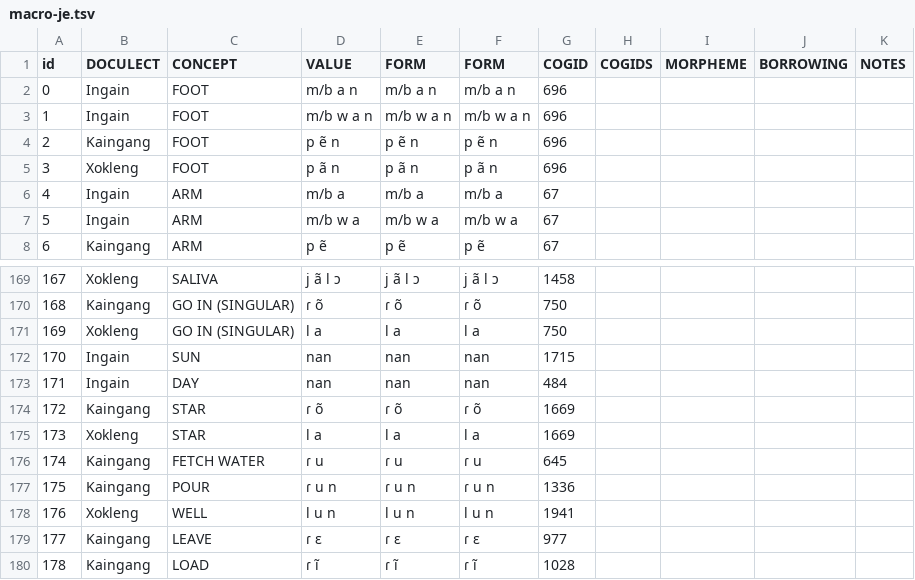
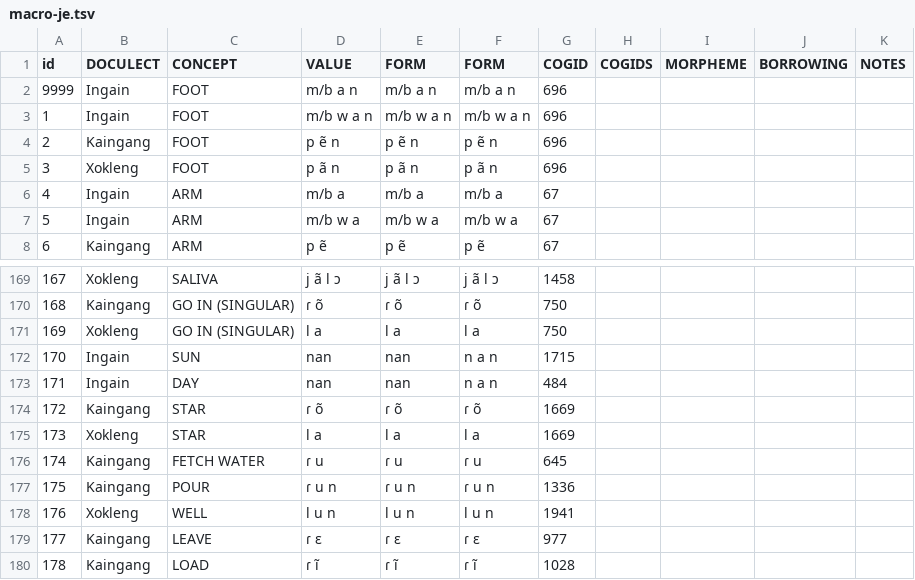
Before and after one commit to tresoldi/macro-je, a TSV file: raw/macro-je.tsv, drawn as a sheet; only a part is shown, gaps mark what is left out.

Commit message:
Update macro-je.tsv

```diff
--- a/raw/macro-je.tsv
+++ b/raw/macro-je.tsv
@@ -1,3 +1,3 @@
 id	DOCULECT	CONCEPT	VALUE	FORM	FORM	COGID	COGIDS	MORPHEME	BORROWING	NOTES
-0	Ingain	FOOT	m/b a n	m/b a n	m/b a n	696				
+9999	Ingain	FOOT	m/b a n	m/b a n	m/b a n	696				
 1	Ingain	FOOT	m/b w a n	m/b w a n	m/b w a n	696				
@@ -171,4 +171,4 @@ id	DOCULECT	CONCEPT	VALUE	FORM	FORM	COGID	COGIDS	MORPHEME	BORROWING	NOTES
 169	Xokleng	GO IN (SINGULAR)	l a	l a	l a	750				
-170	Ingain	SUN	nan	nan	nan	1715				
-171	Ingain	DAY	nan	nan	nan	484				
+170	Ingain	SUN	nan	nan	n a n	1715				
+171	Ingain	DAY	nan	nan	n a n	484				
 172	Kaingang	STAR	ɾ õ	ɾ õ	ɾ õ	1669				
```
